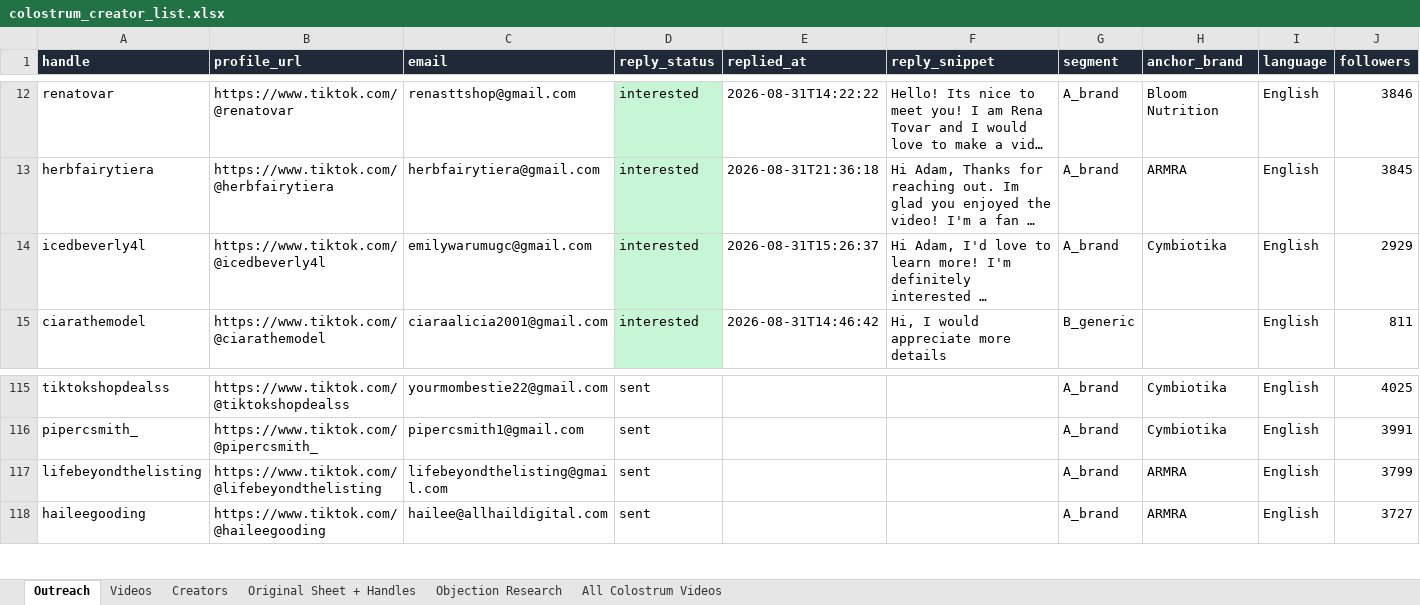
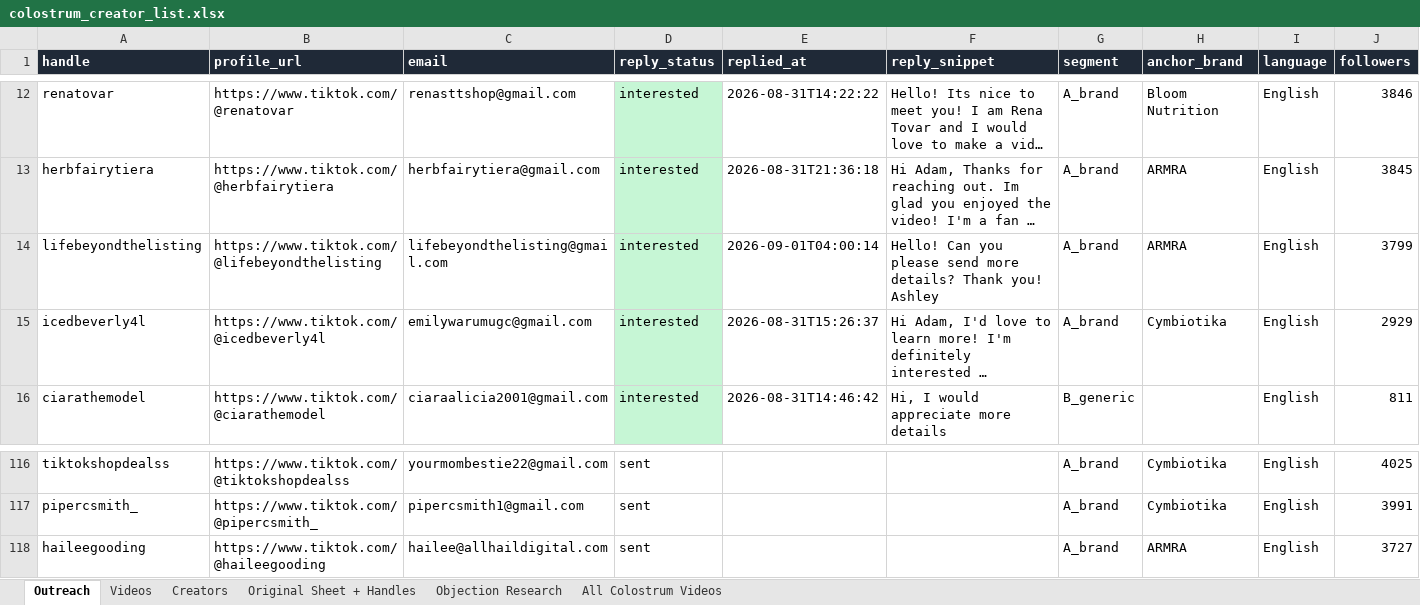
Before and after one commit to adamfolqs/Repo, an Excel workbook: data/output/colostrum_creator_list.xlsx, sheet Outreach, drawn as a sheet; only a part is shown, gaps mark what is left out; long unchanged cells end in …; values as stored, in another font and other column widths than the file's, no borders; removed rows and columns are numbered as before the commit, all else as after; rows hold the shown columns only; the diff names each change by its address in the sheet, - before the commit and + after, or states it on an @@ line.

```diff
--- a/data/output/colostrum_creator_list.xlsx (sheet Outreach)
+++ b/data/output/colostrum_creator_list.xlsx (sheet Outreach)
+row 14: lifebeyondthelisting | https://www.tiktok.com/@lifebeyondthelisting | lifebeyondthelisting@gmail.com | interested | 2026-09-01T04:00:14 | Hello! Can you please send more details? Thank you! Ashley | A_brand | ARMRA | English | 3799
-row 117: lifebeyondthelisting | https://www.tiktok.com/@lifebeyondthelisting | lifebeyondthelisting@gmail.com | sent |  |  | A_brand | ARMRA | English | 3799
```
Also changed, not shown: 2 other files.
